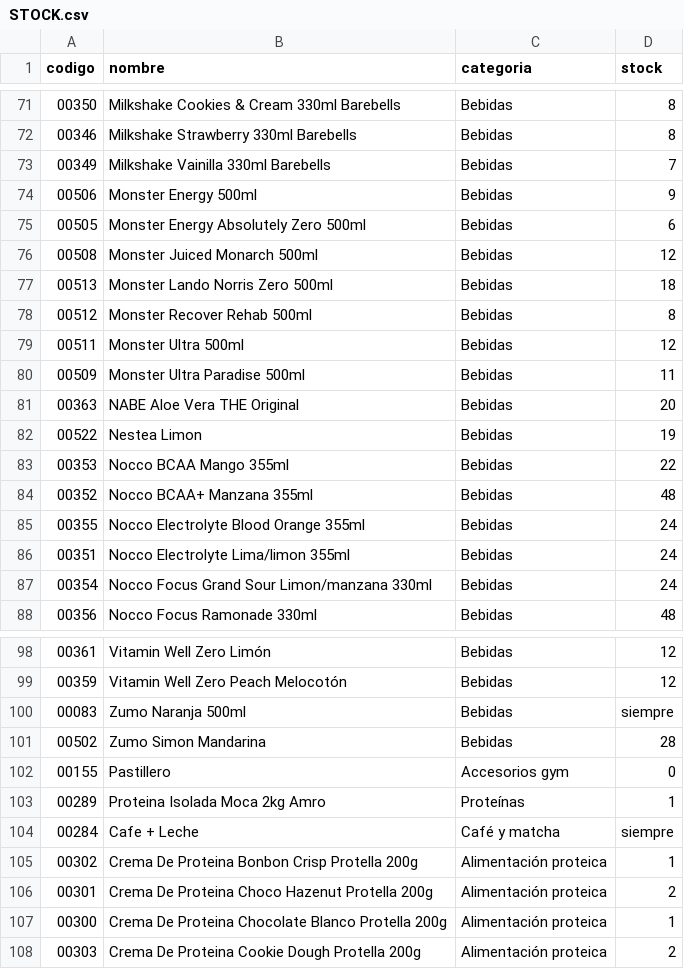
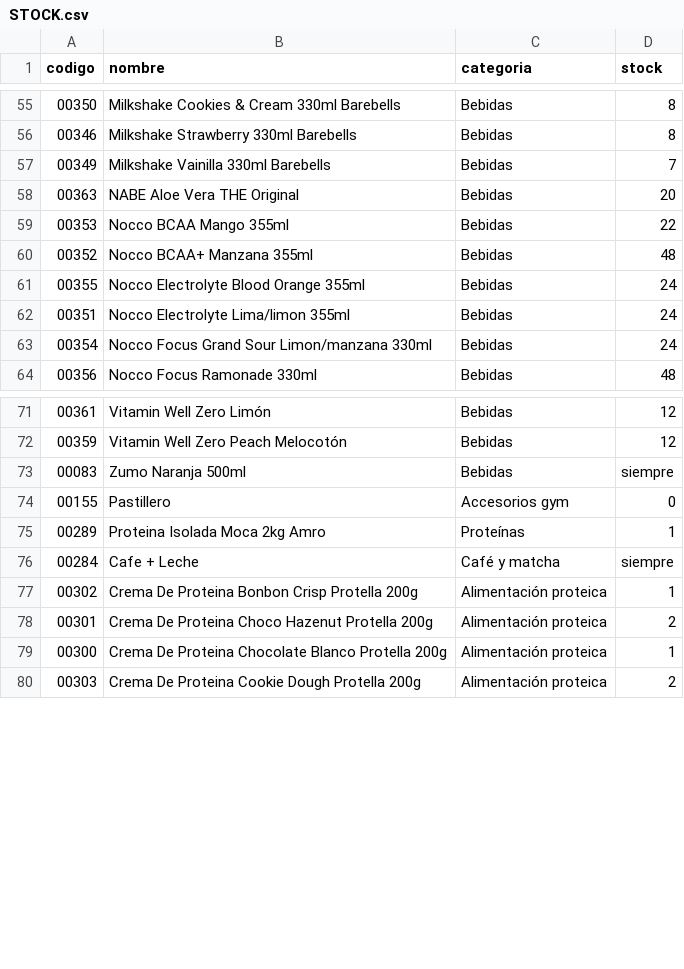
Before and after one commit to appnutretium-hub/Nutretium, a CSV file: sources/_stock/STOCK.csv, drawn as a sheet; only a part is shown, gaps mark what is left out; the diff covers the shown part only; the diff names each change by its address in the sheet, - before the commit and + after, or states it on an @@ line.

```diff
--- a/sources/_stock/STOCK.csv
+++ b/sources/_stock/STOCK.csv
-row 74: 00506 | Monster Energy 500ml | Bebidas | 9
-row 75: 00505 | Monster Energy Absolutely Zero 500ml | Bebidas | 6
-row 76: 00508 | Monster Juiced Monarch 500ml | Bebidas | 12
-row 77: 00513 | Monster Lando Norris Zero 500ml | Bebidas | 18
-row 78: 00512 | Monster Recover Rehab 500ml | Bebidas | 8
-row 79: 00511 | Monster Ultra 500ml | Bebidas | 12
-row 80: 00509 | Monster Ultra Paradise 500ml | Bebidas | 11
-row 82: 00522 | Nestea Limon | Bebidas | 19
-row 101: 00502 | Zumo Simon Mandarina | Bebidas | 28
```
Also changed, not shown: 19 removed rows elsewhere in this file, sources/productos/NOMBRES_ESPERADOS.csv, 26 other files.
